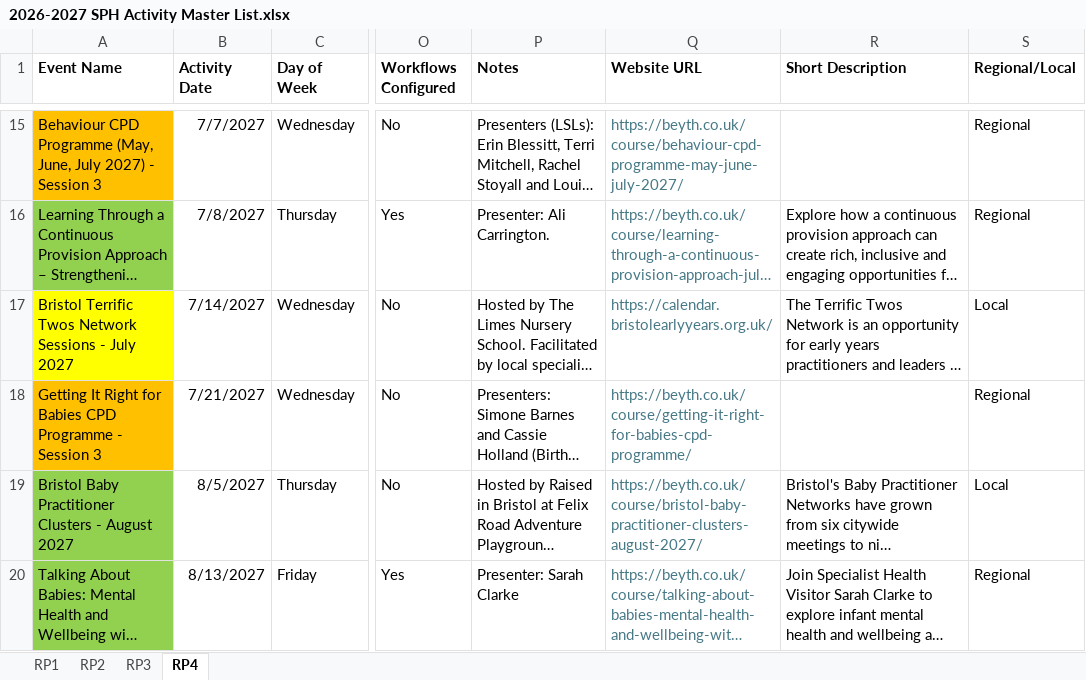
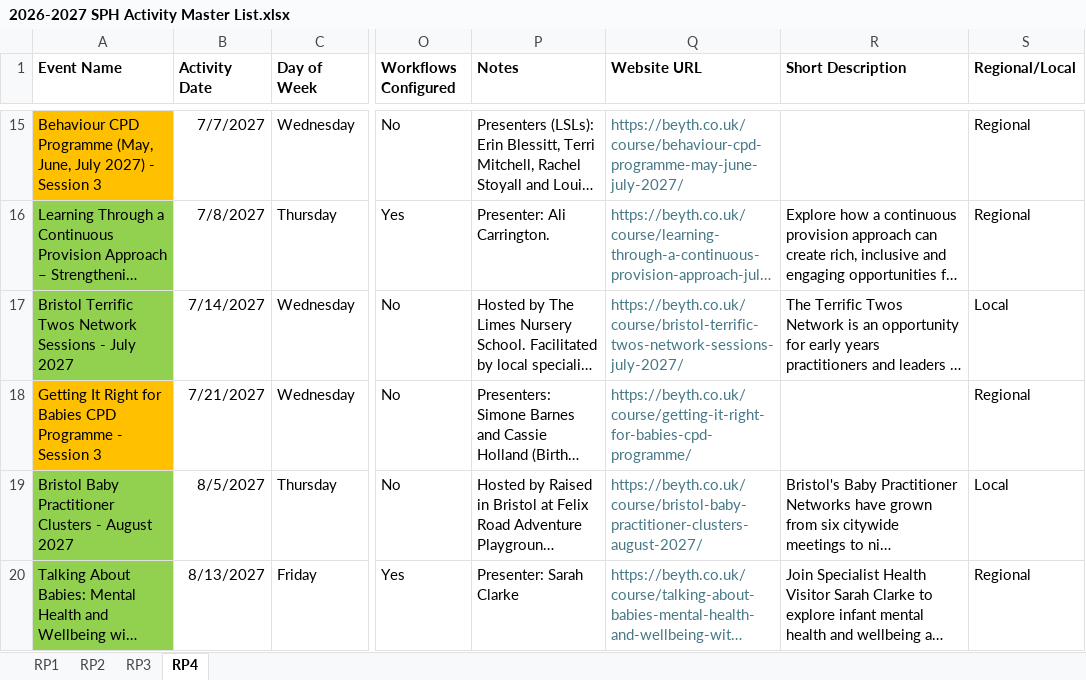
Before and after one commit to Alimaggs/SPH-Dashboard, an Excel workbook: Data/2026-2027 SPH Activity Master List.xlsx, sheet RP4, drawn as a sheet; only a part is shown, gaps mark what is left out; long unchanged cells end in …; values as stored, in another font and other column widths than the file's, no borders; table styles not drawn; the diff names each change by its address in the sheet, - before the commit and + after, or states it on an @@ line.

```diff
--- a/Data/2026-2027 SPH Activity Master List.xlsx (sheet RP4)
+++ b/Data/2026-2027 SPH Activity Master List.xlsx (sheet RP4)
-A17 fill: #FFFF00
+A17 fill: #92D050
-Q17 (Website URL): https://calendar.bristolearlyyears.org.uk/
+Q17 (Website URL): https://beyth.co.uk/course/bristol-terrific-twos-network-sessions-july-2027/
```
Also changed, not shown: sheet RP3, sheet RP2, 1 other file.
